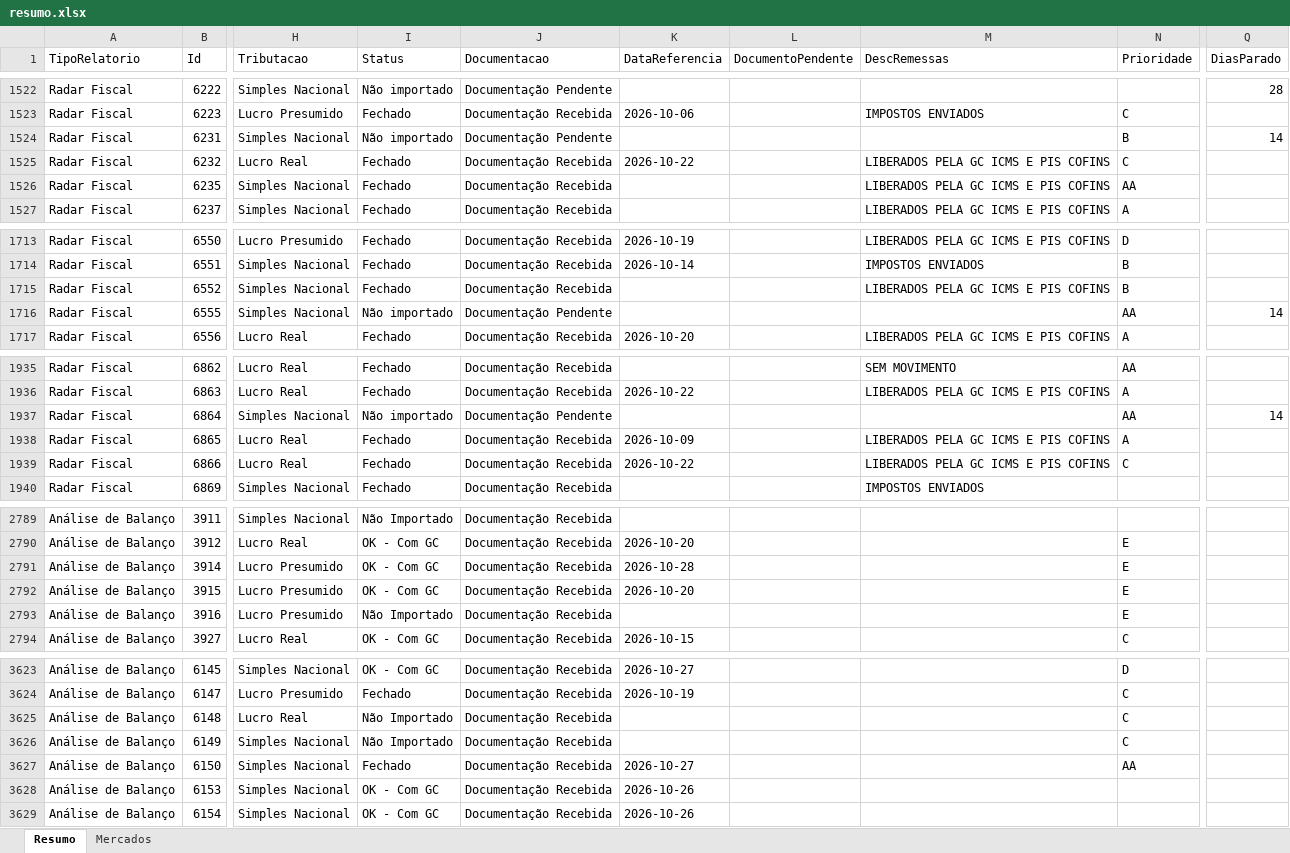
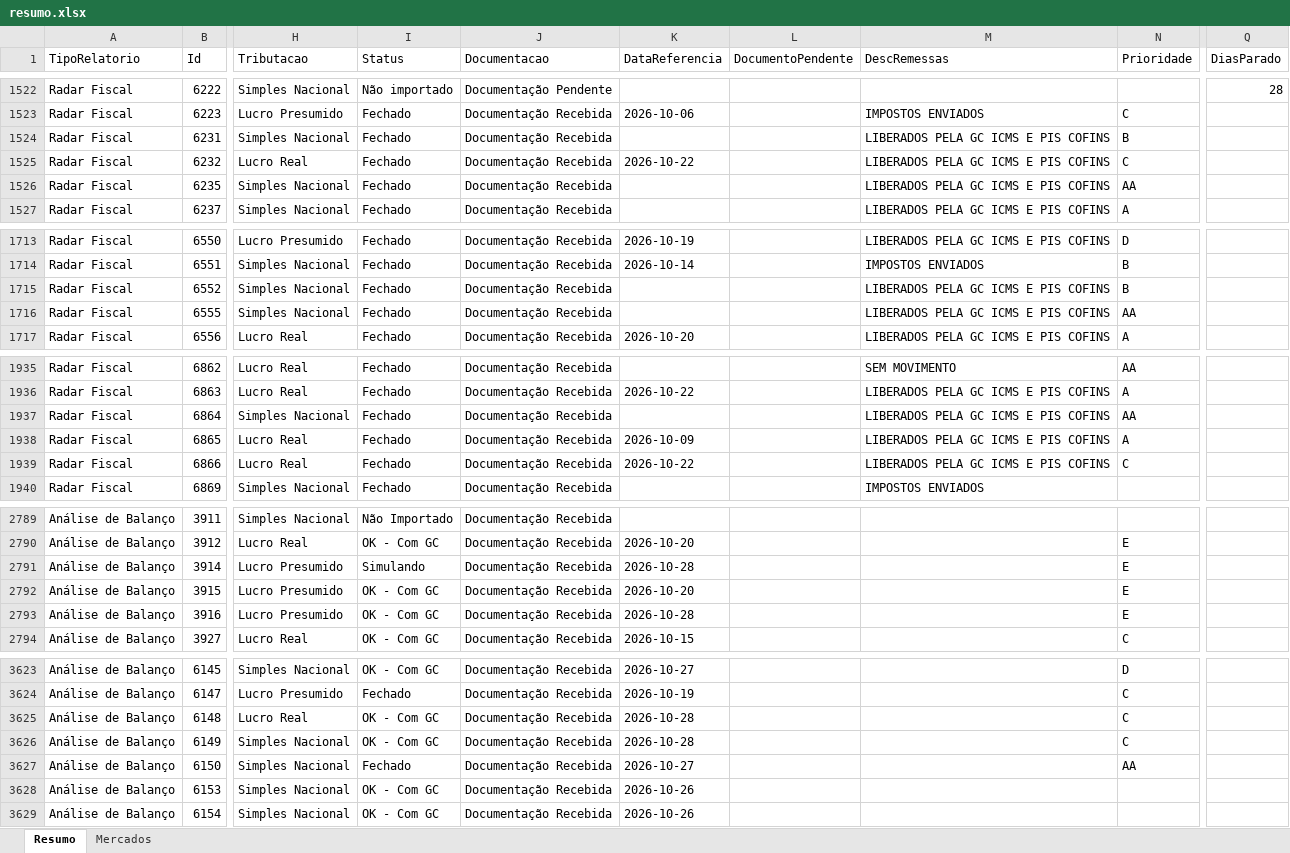
Before and after one commit to Controladoria-MG/Controle-de-Fechamentos, an Excel workbook: data/relatorio_fechamentos/resumo.xlsx, sheet Resumo, drawn as a sheet; only a part is shown, gaps mark what is left out; values as stored, in another font and other column widths than the file's, no borders; the diff covers the shown part only; the diff names each change by its address in the sheet, - before the commit and + after, or states it on an @@ line.

```diff
--- a/data/relatorio_fechamentos/resumo.xlsx (sheet Resumo)
+++ b/data/relatorio_fechamentos/resumo.xlsx (sheet Resumo)
-I1524 (Status): Não importado
+I1524 (Status): Fechado
-J1524 (Documentacao): Documentação Pendente
+J1524 (Documentacao): Documentação Recebida
-M1524 (DescRemessas): (empty)
+M1524 (DescRemessas): LIBERADOS PELA GC ICMS E PIS COFINS
-Q1524 (DiasParado): 14
+Q1524 (DiasParado): (empty)
-I1716 (Status): Não importado
+I1716 (Status): Fechado
-J1716 (Documentacao): Documentação Pendente
+J1716 (Documentacao): Documentação Recebida
-M1716 (DescRemessas): (empty)
+M1716 (DescRemessas): LIBERADOS PELA GC ICMS E PIS COFINS
-Q1716 (DiasParado): 14
+Q1716 (DiasParado): (empty)
-I1937 (Status): Não importado
+I1937 (Status): Fechado
-J1937 (Documentacao): Documentação Pendente
+J1937 (Documentacao): Documentação Recebida
-M1937 (DescRemessas): (empty)
+M1937 (DescRemessas): LIBERADOS PELA GC ICMS E PIS COFINS
-Q1937 (DiasParado): 14
+Q1937 (DiasParado): (empty)
-I2791 (Status): OK - Com GC
+I2791 (Status): Simulando
-I2793 (Status): Não Importado
+I2793 (Status): OK - Com GC
-K2793 (DataReferencia): (empty)
+K2793 (DataReferencia): 2026-10-28
-I3625:I3626 (Status): Não Importado
+I3625:I3626 (Status): OK - Com GC
-K3625:K3626 (DataReferencia): (empty)
+K3625:K3626 (DataReferencia): 2026-10-28
```
Also changed, not shown: 102 edited cells elsewhere in this sheet, sheet Mercados, 3 other files.
